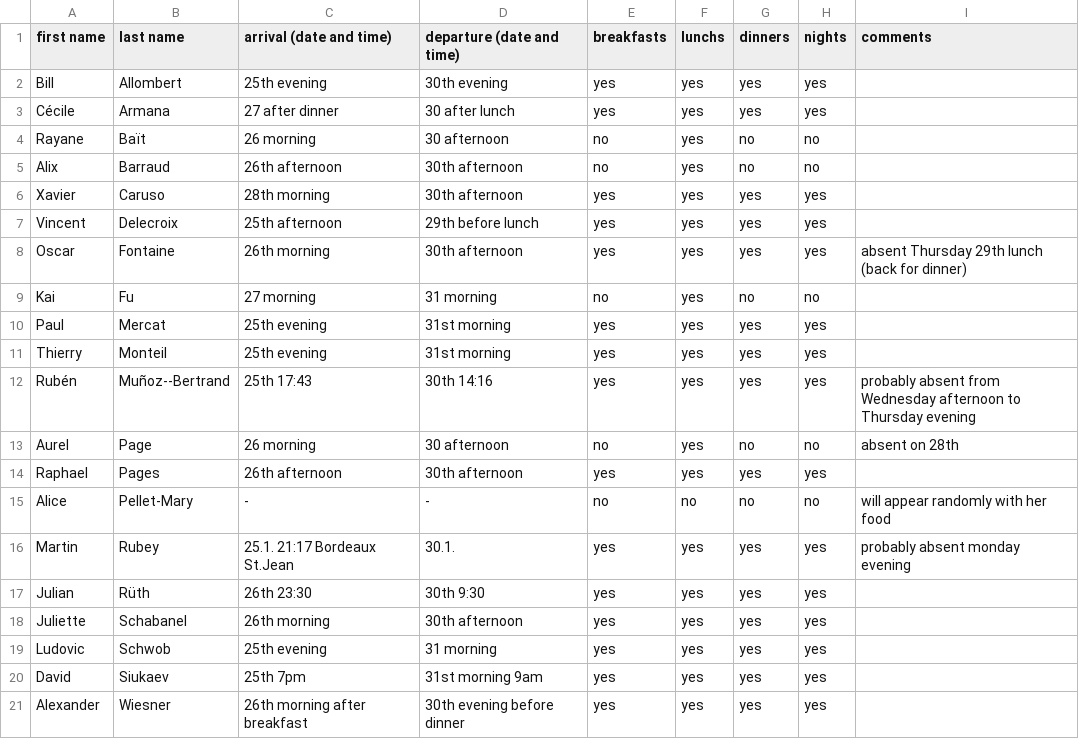
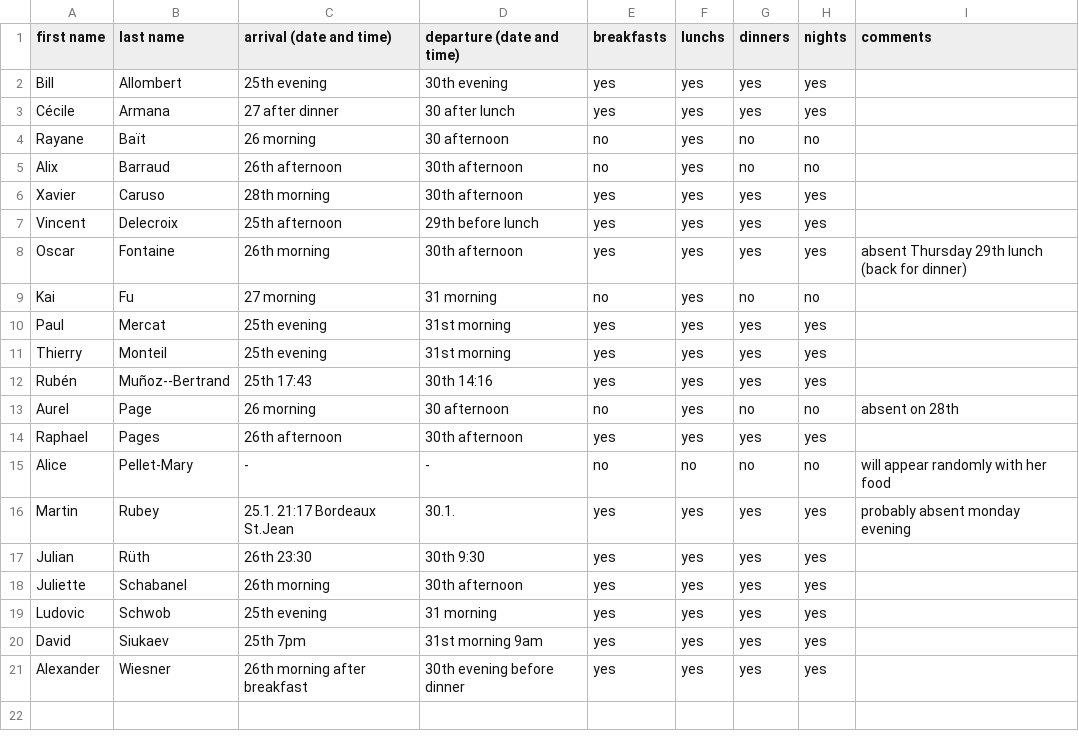
Before and after one commit to videlec/days130, a CSV file: organization/nights_and_food.csv, drawn as a sheet.

Commit message:
Update nights_and_food.csv

```diff
--- a/organization/nights_and_food.csv
+++ b/organization/nights_and_food.csv
@@ -11,3 +11,3 @@ Paul,Mercat,25th evening,31st morning,yes,yes,yes,yes,
 Thierry,Monteil,25th evening,31st morning,yes,yes,yes,yes,
-Rubén,Muñoz--Bertrand,25th 17:43,30th 14:16,yes,yes,yes,yes,probably absent from Wednesday afternoon to Thursday evening
+Rubén,Muñoz--Bertrand,25th 17:43,30th 14:16,yes,yes,yes,yes,
 Aurel,Page,26 morning,30 afternoon,no,yes,no,no,absent on 28th
```
